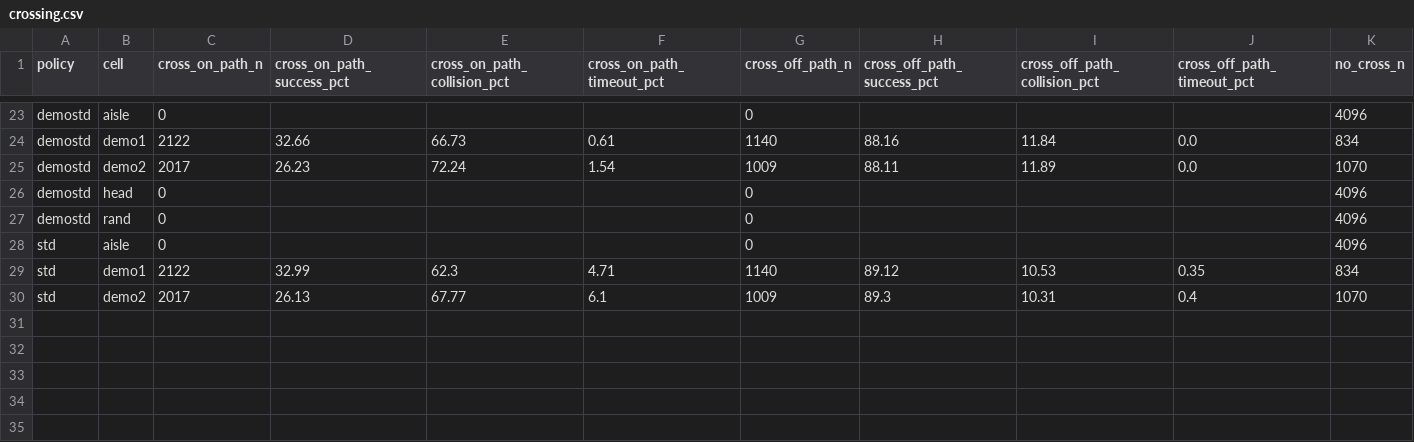
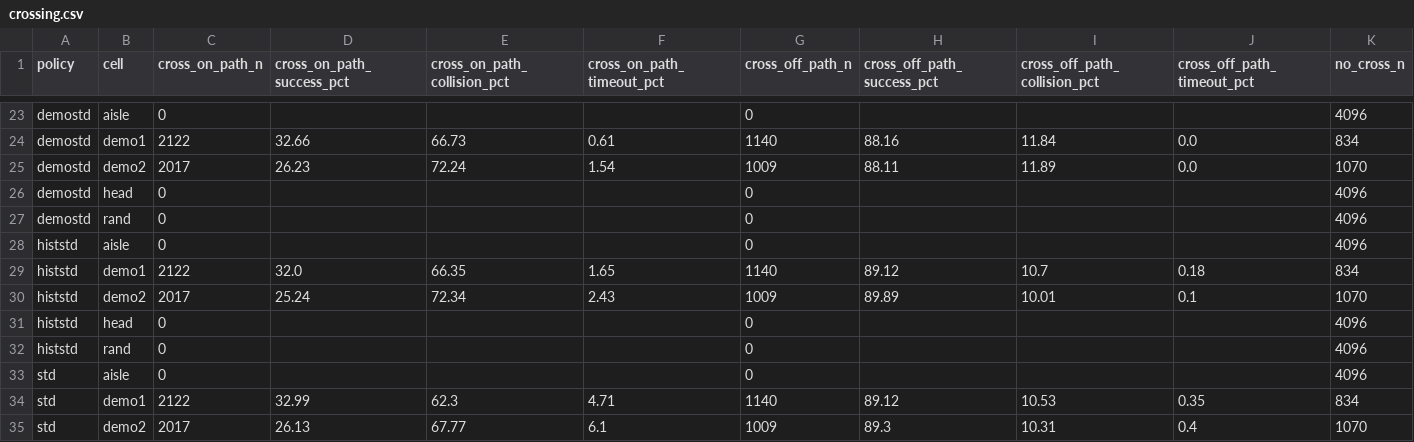
Before and after one commit to PJW-1/roscamp-pode-drive, a CSV file: docs/rl_tracks_2026-11-26/results/crossing.csv, drawn as a sheet; only a part is shown, gaps mark what is left out; rows hold the shown columns only; the diff names each change by its address in the sheet, - before the commit and + after, or states it on an @@ line.

```diff
--- a/docs/rl_tracks_2026-11-26/results/crossing.csv
+++ b/docs/rl_tracks_2026-11-26/results/crossing.csv
+row 28: histstd | aisle | 0 |  |  |  | 0 |  |  |  | 4096
+row 29: histstd | demo1 | 2122 | 32.0 | 66.35 | 1.65 | 1140 | 89.12 | 10.7 | 0.18 | 834
+row 30: histstd | demo2 | 2017 | 25.24 | 72.34 | 2.43 | 1009 | 89.89 | 10.01 | 0.1 | 1070
+row 31: histstd | head | 0 |  |  |  | 0 |  |  |  | 4096
+row 32: histstd | rand | 0 |  |  |  | 0 |  |  |  | 4096
```
Also changed, not shown: docs/rl_tracks_2026-11-26/results/cells.csv, docs/rl_tracks_2026-11-26/results/curve.csv, 12 other files.
